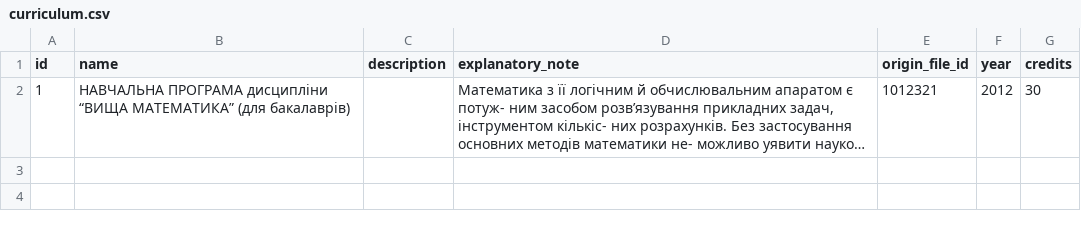
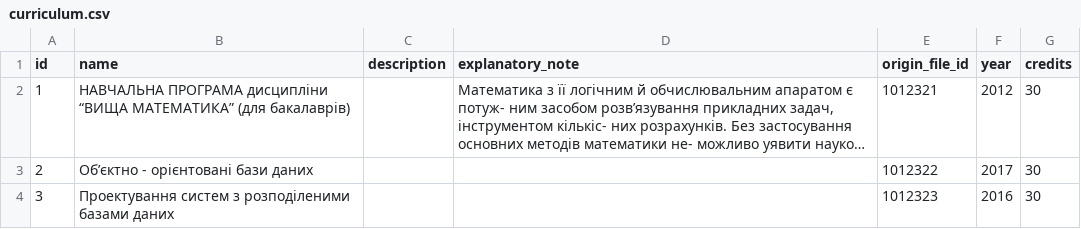
Before and after one commit to NikFanton/demo-dirversity, a CSV file: src/main/resources/config/liquibase/fake-data/curriculum.csv, drawn as a sheet; long unchanged cells end in …; the diff names each change by its address in the sheet, - before the commit and + after, or states it on an @@ line.

Commit message:
Create Curriculum fakedata

```diff
--- a/src/main/resources/config/liquibase/fake-data/curriculum.csv
+++ b/src/main/resources/config/liquibase/fake-data/curriculum.csv
+row 3: 2 | Об’єктно - орієнтовані бази даних |  |  | 1012322 | 2017 | 30
+row 4: 3 | Проектування систем з розподіленими базами даних |  |  | 1012323 | 2016 | 30
```
Also changed, not shown: src/main/resources/config/liquibase/fake-data/content_module.csv, src/main/resources/config/liquibase/fake-data/resource.csv, 6 other files.
